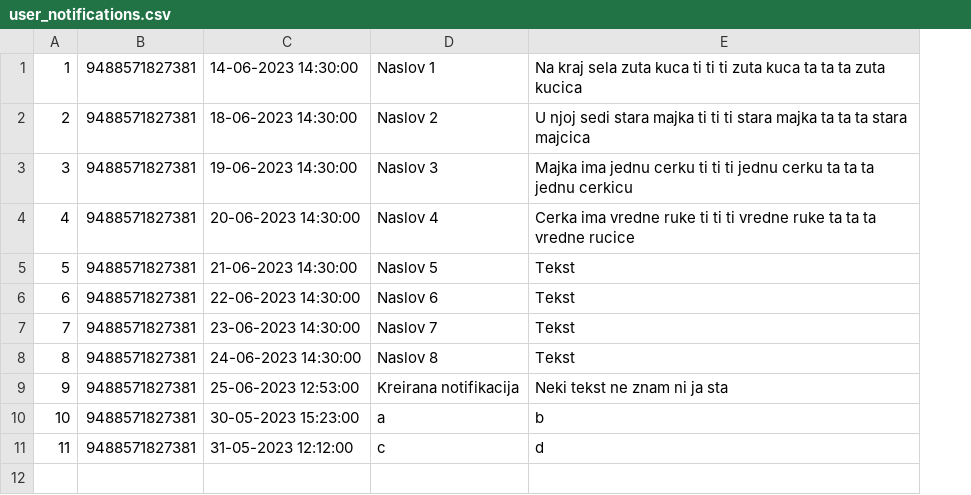
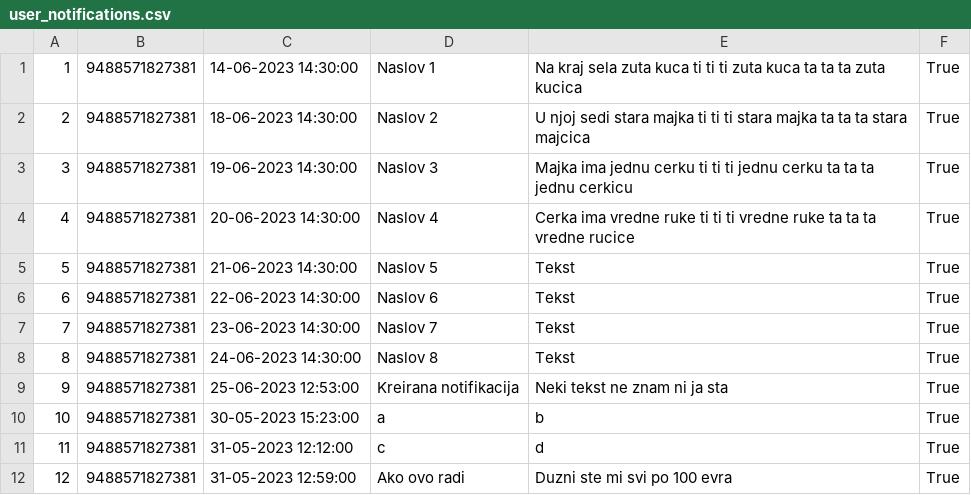
Before and after one commit to aleksaaaa02/HealthCare-CleanCode, a CSV file: HealthCare/Resource/user_notifications.csv, drawn as a sheet; the diff names each change by its address in the sheet, - before the commit and + after, or states it on an @@ line.

```diff
--- a/HealthCare/Resource/user_notifications.csv
+++ b/HealthCare/Resource/user_notifications.csv
+column F, rows 1-11: all True
+row 12: 12 | 9488571827381 | 31-05-2023 12:59:00 | Ako ovo radi | Duzni ste mi svi po 100 evra | True
```
Also changed, not shown: HealthCare/Resource/patients.csv, 16 other files.
